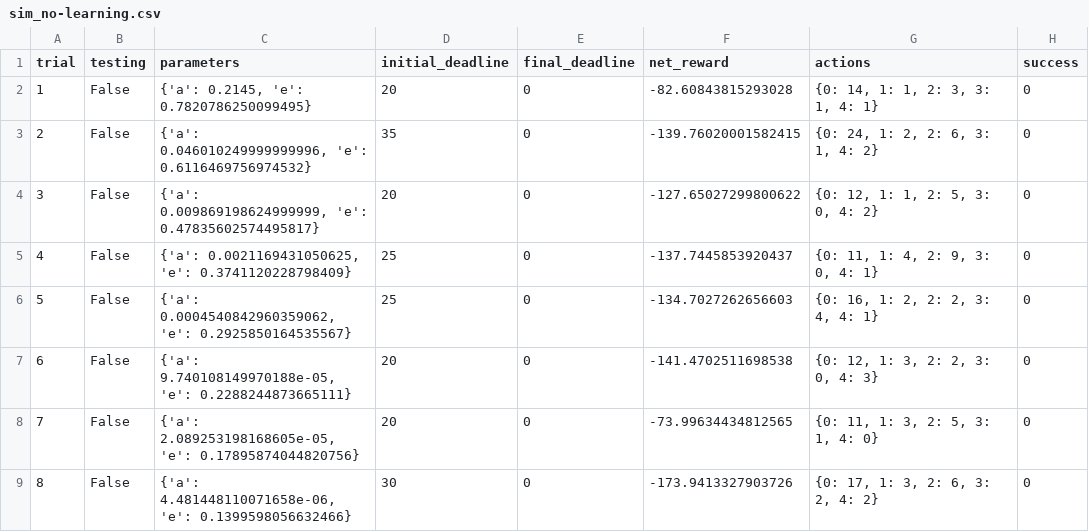
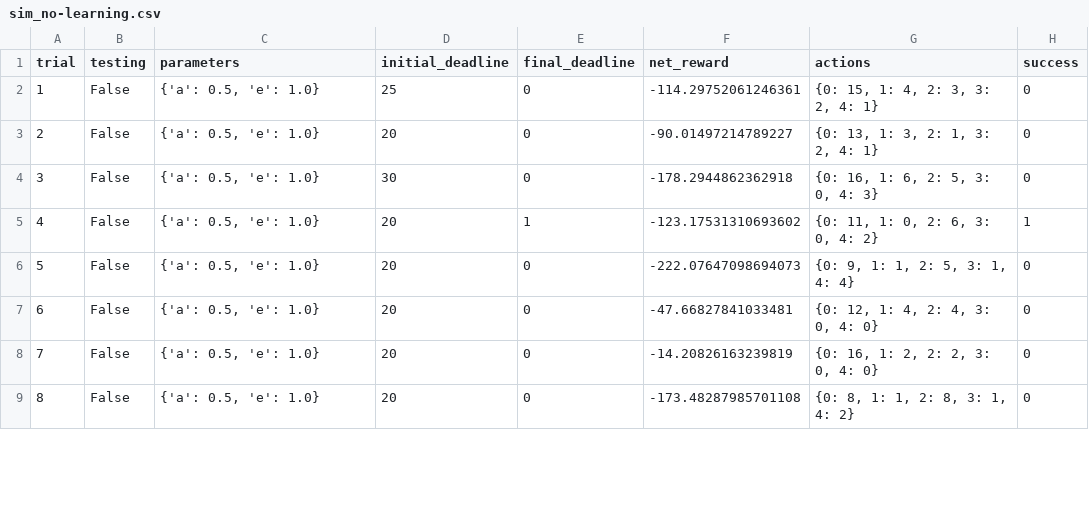
Before and after one commit to akarr24/smartcab, a CSV file: smartcab/logs/sim_no-learning.csv, drawn as a sheet; only a part is shown; the diff covers the shown part only.

```diff
--- a/smartcab/logs/sim_no-learning.csv
+++ b/smartcab/logs/sim_no-learning.csv
@@ -1,9 +1,9 @@
 trial,testing,parameters,initial_deadline,final_deadline,net_reward,actions,success
-1,False,"{'a': 0.2145, 'e': 0.7820786250099495}",20,0,-82.60843815293028,"{0: 14, 1: 1, 2: 3, 3: 1, 4: 1}",0
-2,False,"{'a': 0.046010249999999996, 'e': 0.6116469756974532}",35,0,-139.76020001582415,"{0: 24, 1: 2, 2: 6, 3: 1, 4: 2}",0
-3,False,"{'a': 0.009869198624999999, 'e': 0.47835602574495817}",20,0,-127.65027299800622,"{0: 12, 1: 1, 2: 5, 3: 0, 4: 2}",0
-4,False,"{'a': 0.0021169431050625, 'e': 0.3741120228798409}",25,0,-137.7445853920437,"{0: 11, 1: 4, 2: 9, 3: 0, 4: 1}",0
-5,False,"{'a': 0.0004540842960359062, 'e': 0.2925850164535567}",25,0,-134.7027262656603,"{0: 16, 1: 2, 2: 2, 3: 4, 4: 1}",0
-6,False,"{'a': 9.740108149970188e-05, 'e': 0.2288244873665111}",20,0,-141.4702511698538,"{0: 12, 1: 3, 2: 2, 3: 0, 4: 3}",0
-7,False,"{'a': 2.089253198168605e-05, 'e': 0.17895874044820756}",20,0,-73.99634434812565,"{0: 11, 1: 3, 2: 5, 3: 1, 4: 0}",0
-8,False,"{'a': 4.481448110071658e-06, 'e': 0.1399598056632466}",30,0,-173.9413327903726,"{0: 17, 1: 3, 2: 6, 3: 2, 4: 2}",0
+1,False,"{'a': 0.5, 'e': 1.0}",25,0,-114.29752061246361,"{0: 15, 1: 4, 2: 3, 3: 2, 4: 1}",0
+2,False,"{'a': 0.5, 'e': 1.0}",20,0,-90.01497214789227,"{0: 13, 1: 3, 2: 1, 3: 2, 4: 1}",0
+3,False,"{'a': 0.5, 'e': 1.0}",30,0,-178.2944862362918,"{0: 16, 1: 6, 2: 5, 3: 0, 4: 3}",0
+4,False,"{'a': 0.5, 'e': 1.0}",20,1,-123.17531310693602,"{0: 11, 1: 0, 2: 6, 3: 0, 4: 2}",1
+5,False,"{'a': 0.5, 'e': 1.0}",20,0,-222.07647098694073,"{0: 9, 1: 1, 2: 5, 3: 1, 4: 4}",0
+6,False,"{'a': 0.5, 'e': 1.0}",20,0,-47.66827841033481,"{0: 12, 1: 4, 2: 4, 3: 0, 4: 0}",0
+7,False,"{'a': 0.5, 'e': 1.0}",20,0,-14.20826163239819,"{0: 16, 1: 2, 2: 2, 3: 0, 4: 0}",0
+8,False,"{'a': 0.5, 'e': 1.0}",20,0,-173.48287985701108,"{0: 8, 1: 1, 2: 8, 3: 1, 4: 2}",0
```
Also changed, not shown: 85 edited cells elsewhere in this file, smartcab/logs/sim_improved-learning.csv, 32 other files.
